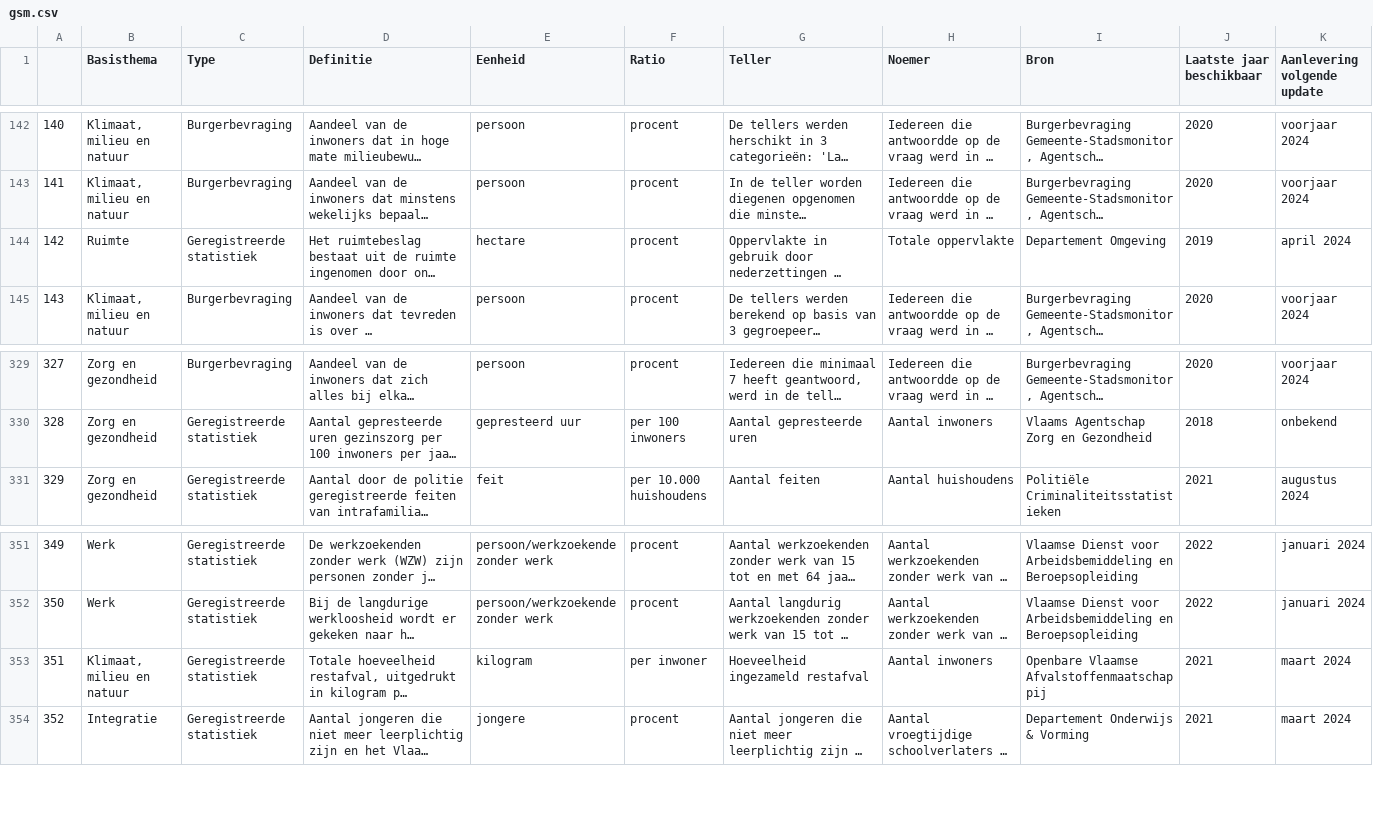
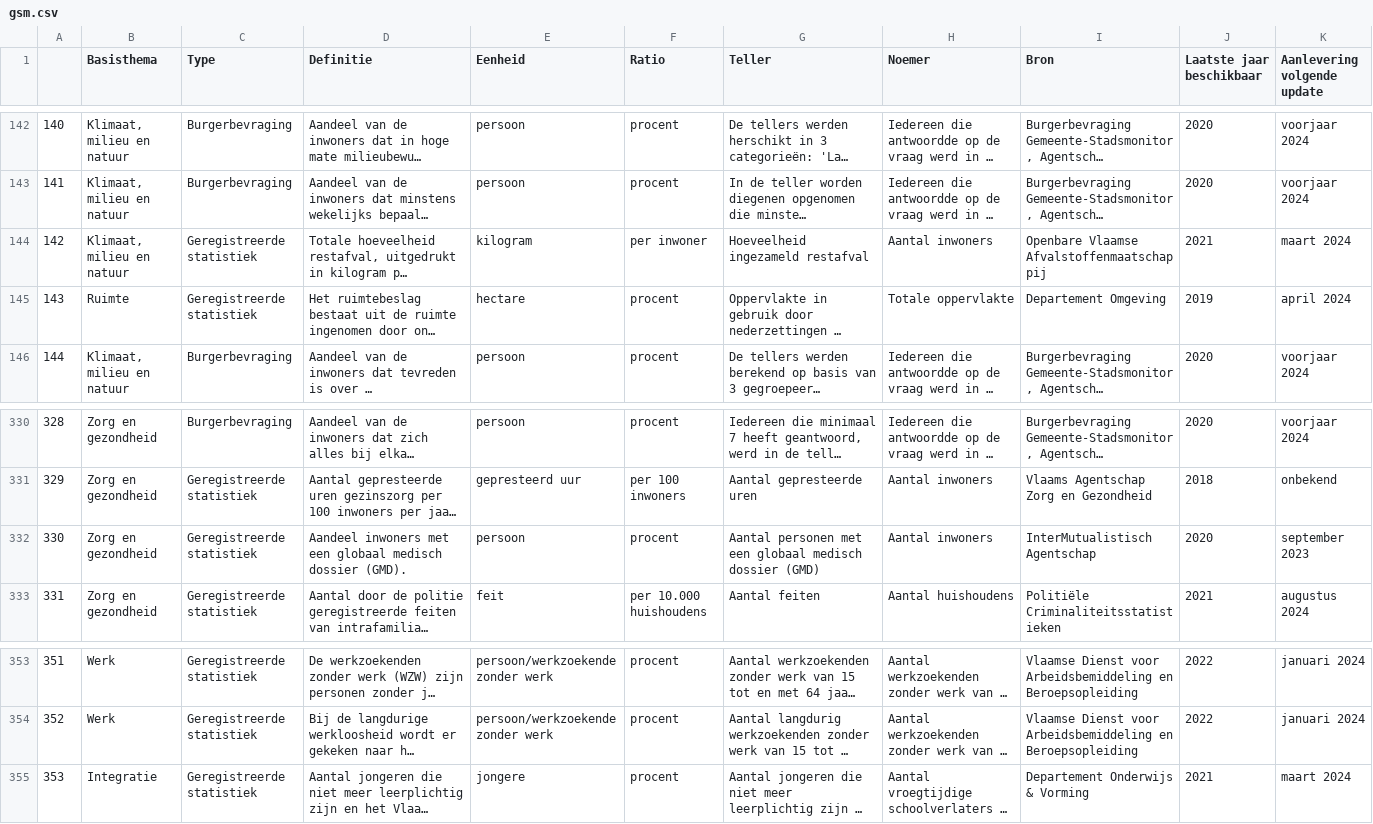
Before and after one commit to journinho/gemeente-stadsmonitor, a CSV file: gsm.csv, drawn as a sheet; only a part is shown, gaps mark what is left out; long unchanged cells end in …; addresses are those after the commit; rows hold the shown columns only; the diff names each change by its address in the sheet, - before the commit and + after, or states it on an @@ line.

Commit message:
Latest data: Sun Sep 10 00:32:07 UTC 2023

```diff
--- a/gsm.csv
+++ b/gsm.csv
@@ row 353 moved to row 144: 142 @@
@@ column A renumbered from row 145 down @@
+row 332: 330 | Zorg en gezondheid | Geregistreerde statistiek | Aandeel inwoners met een globaal medisch dossier (GMD). | persoon | procent | Aantal personen met een globaal medisch dossier (GMD) | Aantal inwoners | InterMutualistisch Agentschap | 2020 | september 2023
```
Also changed, not shown: 1 other file.
